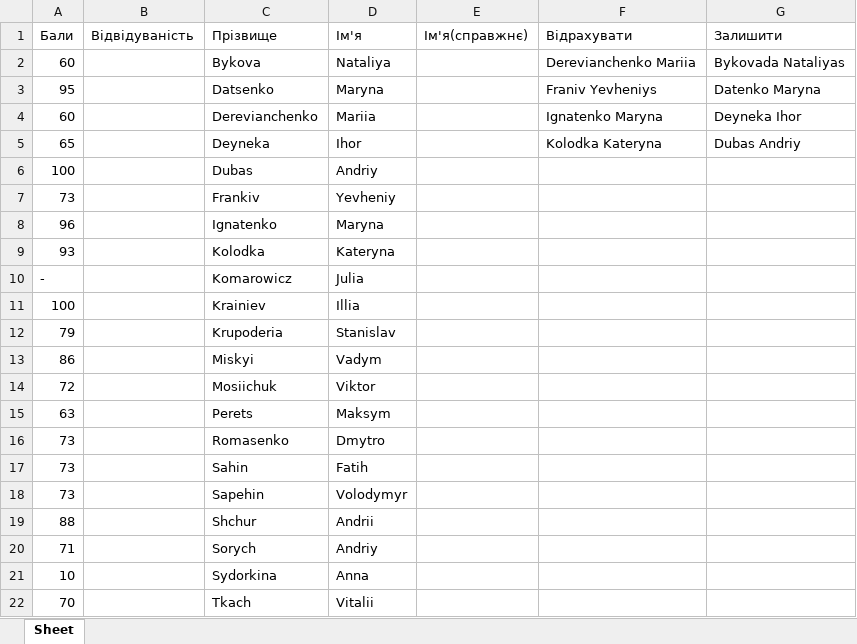
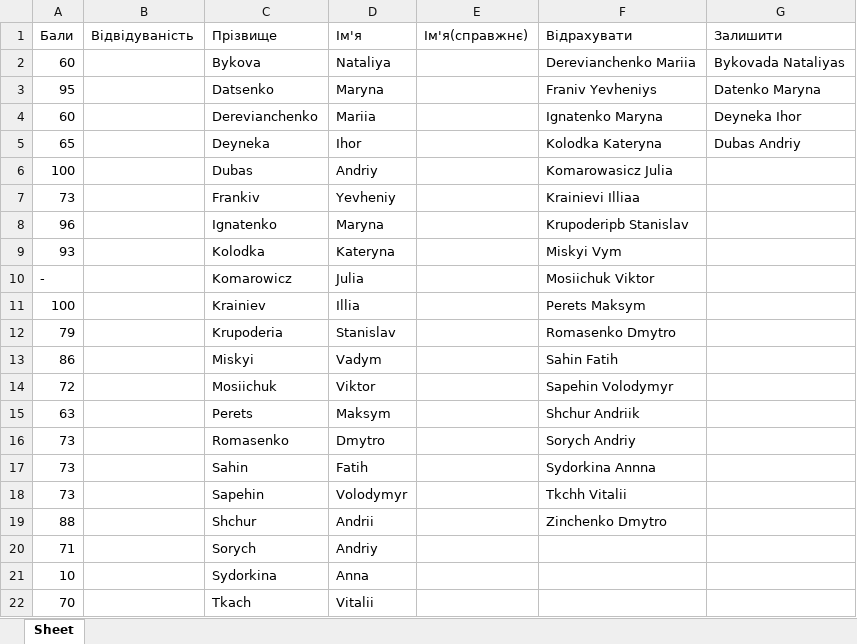
Before and after one commit to DavidBakalov21/Internship2.0, an Excel workbook: testTable.xlsx, sheet Sheet, drawn as a sheet; only a part is shown; values as stored, in another font and other column widths than the file's, no borders; the diff names each change by its address in the sheet, - before the commit and + after, or states it on an @@ line.

```diff
--- a/testTable.xlsx (sheet Sheet)
+++ b/testTable.xlsx (sheet Sheet)
-F6 (Відрахувати): (empty)
+F6 (Відрахувати): Komarowasicz Julia
-F7 (Відрахувати): (empty)
+F7 (Відрахувати): Krainievi Illiaa
-F8 (Відрахувати): (empty)
+F8 (Відрахувати): Krupoderipb Stanislav
-F9 (Відрахувати): (empty)
+F9 (Відрахувати): Miskyi Vym
-F10 (Відрахувати): (empty)
+F10 (Відрахувати): Mosiichuk Viktor
-F11 (Відрахувати): (empty)
+F11 (Відрахувати): Perets Maksym
-F12 (Відрахувати): (empty)
+F12 (Відрахувати): Romasenko Dmytro
-F13 (Відрахувати): (empty)
+F13 (Відрахувати): Sahin Fatih
-F14 (Відрахувати): (empty)
+F14 (Відрахувати): Sapehin Volodymyr
-F15 (Відрахувати): (empty)
+F15 (Відрахувати): Shchur Andriik
-F16 (Відрахувати): (empty)
+F16 (Відрахувати): Sorych Andriy
-F17 (Відрахувати): (empty)
+F17 (Відрахувати): Sydorkina Annna
-F18 (Відрахувати): (empty)
+F18 (Відрахувати): Tkchh Vitalii
-F19 (Відрахувати): (empty)
+F19 (Відрахувати): Zinchenko Dmytro
```
Also changed, not shown: 2 other files.
